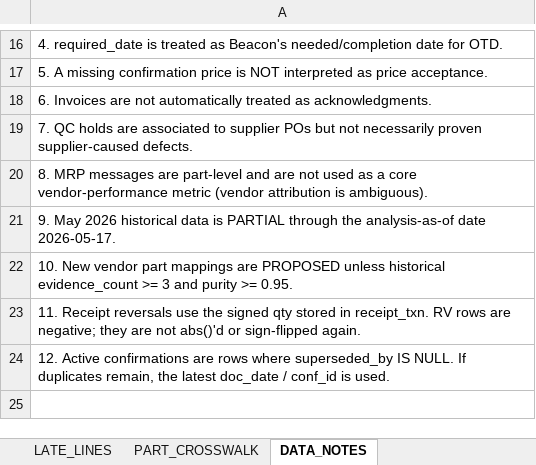
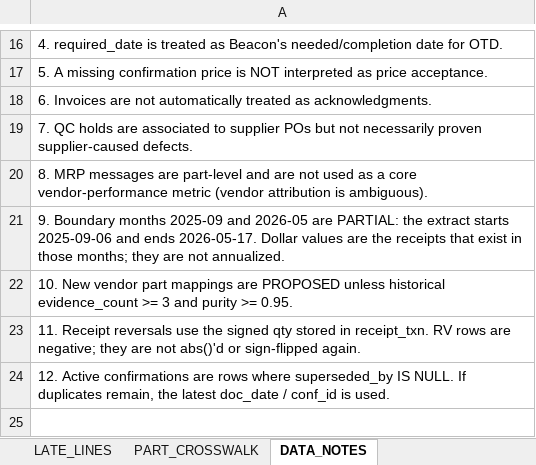
Before and after one commit to anthonyleedu/anthonyleedu, an Excel workbook: output/vendor_performance.xlsx, sheet DATA_NOTES, drawn as a sheet; only a part is shown, gaps mark what is left out; values as stored, in another font and other column widths than the file's, no borders; the diff names each change by its address in the sheet, - before the commit and + after, or states it on an @@ line.

```diff
--- a/output/vendor_performance.xlsx (sheet DATA_NOTES)
+++ b/output/vendor_performance.xlsx (sheet DATA_NOTES)
-A21: 9. May 2026 historical data is PARTIAL through the analysis-as-of date 2026-05-17.
+A21: 9. Boundary months 2025-09 and 2026-05 are PARTIAL: the extract starts 2025-09-06 and ends 2026-05-17. Dollar values are the receipts that exist in those months; they are not annualized.
```
Also changed, not shown: sheet EXECUTIVE_SUMMARY, sheet MONTHLY_RECEIVED_VALUE, output/follow_up_drafts.xlsx, output/lisa_reconciliation.xlsx, 9 other files.
